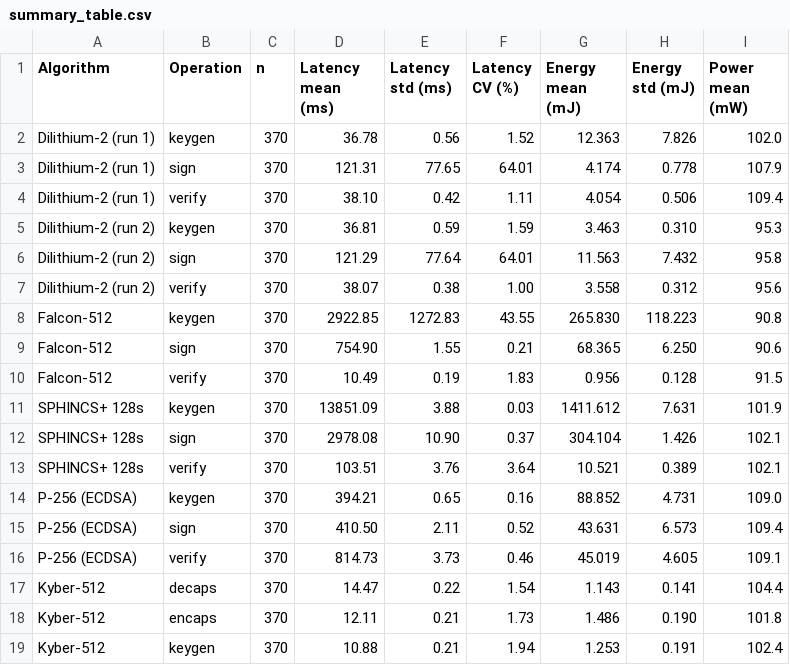
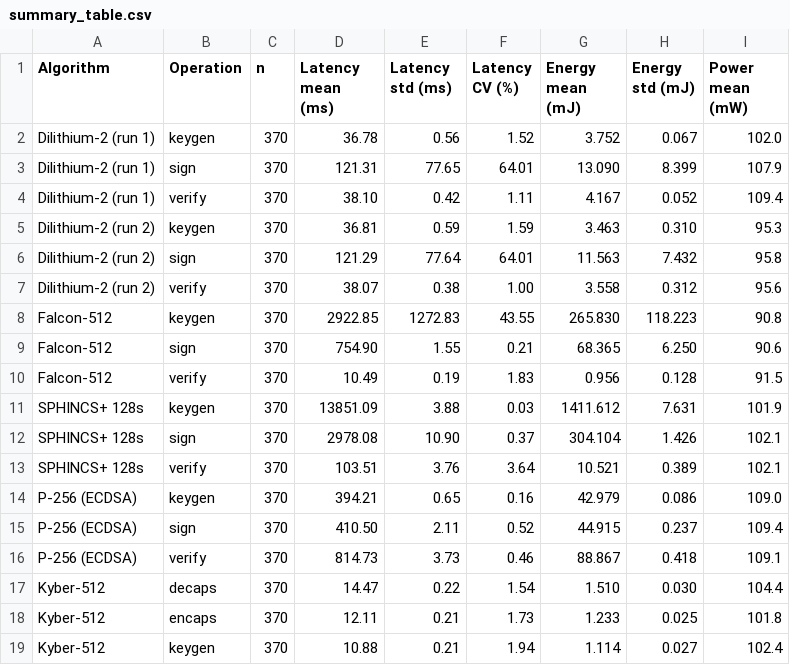
Before and after one commit to mak-hub12/JCEN_PQC, a CSV file: figures/summary_table.csv, drawn as a sheet.

```diff
--- a/figures/summary_table.csv
+++ b/figures/summary_table.csv
@@ -1,5 +1,5 @@
 Algorithm,Operation,n,Latency mean (ms),Latency std (ms),Latency CV (%),Energy mean (mJ),Energy std (mJ),Power mean (mW)
-Dilithium-2 (run 1),keygen,370,36.78,0.56,1.52,12.363,7.826,102.0
-Dilithium-2 (run 1),sign,370,121.31,77.65,64.01,4.174,0.778,107.9
-Dilithium-2 (run 1),verify,370,38.10,0.42,1.11,4.054,0.506,109.4
+Dilithium-2 (run 1),keygen,370,36.78,0.56,1.52,3.752,0.067,102.0
+Dilithium-2 (run 1),sign,370,121.31,77.65,64.01,13.090,8.399,107.9
+Dilithium-2 (run 1),verify,370,38.10,0.42,1.11,4.167,0.052,109.4
 Dilithium-2 (run 2),keygen,370,36.81,0.59,1.59,3.463,0.310,95.3
@@ -13,7 +13,7 @@ SPHINCS+ 128s,sign,370,2978.08,10.90,0.37,304.104,1.426,102.1
 SPHINCS+ 128s,verify,370,103.51,3.76,3.64,10.521,0.389,102.1
-P-256 (ECDSA),keygen,370,394.21,0.65,0.16,88.852,4.731,109.0
-P-256 (ECDSA),sign,370,410.50,2.11,0.52,43.631,6.573,109.4
-P-256 (ECDSA),verify,370,814.73,3.73,0.46,45.019,4.605,109.1
-Kyber-512,decaps,370,14.47,0.22,1.54,1.143,0.141,104.4
-Kyber-512,encaps,370,12.11,0.21,1.73,1.486,0.190,101.8
-Kyber-512,keygen,370,10.88,0.21,1.94,1.253,0.191,102.4
+P-256 (ECDSA),keygen,370,394.21,0.65,0.16,42.979,0.086,109.0
+P-256 (ECDSA),sign,370,410.50,2.11,0.52,44.915,0.237,109.4
+P-256 (ECDSA),verify,370,814.73,3.73,0.46,88.867,0.418,109.1
+Kyber-512,decaps,370,14.47,0.22,1.54,1.510,0.030,104.4
+Kyber-512,encaps,370,12.11,0.21,1.73,1.233,0.025,101.8
+Kyber-512,keygen,370,10.88,0.21,1.94,1.114,0.027,102.4
```
Also changed, not shown: 11 other files.
